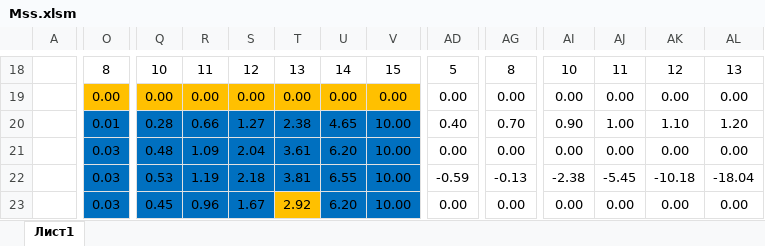
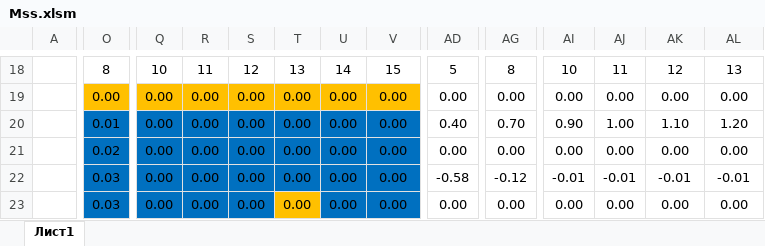
Before and after one commit to fidjer/MKR, an Excel workbook: Mss.xlsm, sheet Лист1, drawn as a sheet; only a part is shown, gaps mark what is left out; values as stored, in another font and other column widths than the file's, no borders; charts and pictures and conditional formats not drawn; the diff covers the shown part only; the diff names each change by its address in the sheet, - before the commit and + after, or states it on an @@ line.

Commit message:
Add files via upload

```diff
--- a/Mss.xlsm (sheet Лист1)
+++ b/Mss.xlsm (sheet Лист1)
-Q20: 0.28
+Q20: 0.00
-R20: 0.66
+R20: 0.00
-S20: 1.27
+S20: 0.00
-T20: 2.38
+T20: 0.00
-U20: 4.65
+U20: 0.00
-V20:V23: 10.00
+V20:V23: 0.00
-O21: 0.03
+O21: 0.02
-Q21: 0.48
+Q21: 0.00
-R21: 1.09
+R21: 0.00
-S21: 2.04
+S21: 0.00
-T21: 3.61
+T21: 0.00
-U21: 6.20
+U21: 0.00
-Q22: 0.53
+Q22: 0.00
-R22: 1.19
+R22: 0.00
-S22: 2.18
+S22: 0.00
-T22: 3.81
+T22: 0.00
-U22: 6.55
+U22: 0.00
-AD22: -0.59
+AD22: -0.58
-AG22: -0.13
+AG22: -0.12
-AI22: -2.38
+AI22: -0.01
-AJ22: -5.45
+AJ22: -0.01
-AK22: -10.18
+AK22: -0.01
-AL22: -18.04
+AL22: -0.01
-Q23: 0.45
+Q23: 0.00
-R23: 0.96
+R23: 0.00
-S23: 1.67
+S23: 0.00
-T23: 2.92
+T23: 0.00
-U23: 6.20
+U23: 0.00
```
Also changed, not shown: 19 added rows, 19 removed rows and 245 edited cells elsewhere in this sheet, charts or pictures.
